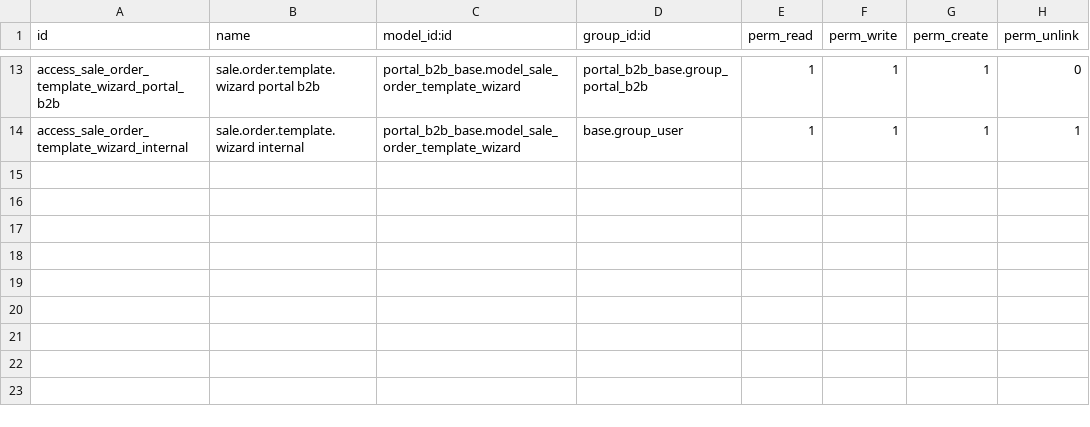
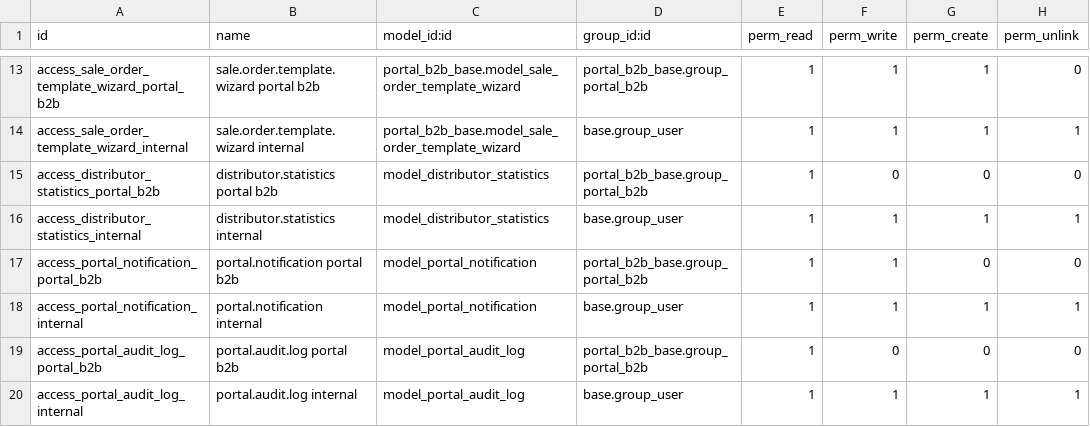
Before and after one commit to dev-eco/odoo-custom-addons, a CSV file: portal_b2b_base/security/ir.model.access.csv, drawn as a sheet; only a part is shown, gaps mark what is left out.

```diff
--- a/portal_b2b_base/security/ir.model.access.csv
+++ b/portal_b2b_base/security/ir.model.access.csv
@@ -14 +14,7 @@ access_sale_order_template_wizard_portal_b2b,sale.order.template.wizard portal b
 access_sale_order_template_wizard_internal,sale.order.template.wizard internal,portal_b2b_base.model_sale_order_template_wizard,base.group_user,1,1,1,1
+access_distributor_statistics_portal_b2b,distributor.statistics portal b2b,model_distributor_statistics,portal_b2b_base.group_portal_b2b,1,0,0,0
+access_distributor_statistics_internal,distributor.statistics internal,model_distributor_statistics,base.group_user,1,1,1,1
+access_portal_notification_portal_b2b,portal.notification portal b2b,model_portal_notification,portal_b2b_base.group_portal_b2b,1,1,0,0
+access_portal_notification_internal,portal.notification internal,model_portal_notification,base.group_user,1,1,1,1
+access_portal_audit_log_portal_b2b,portal.audit.log portal b2b,model_portal_audit_log,portal_b2b_base.group_portal_b2b,1,0,0,0
+access_portal_audit_log_internal,portal.audit.log internal,model_portal_audit_log,base.group_user,1,1,1,1
```
Also changed, not shown: 7 other files.
